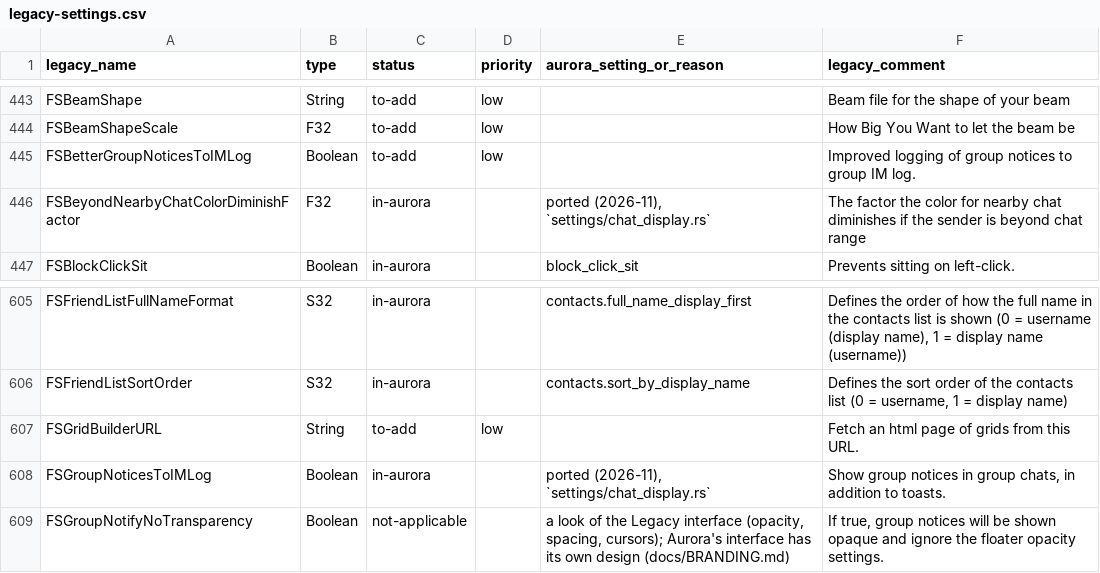
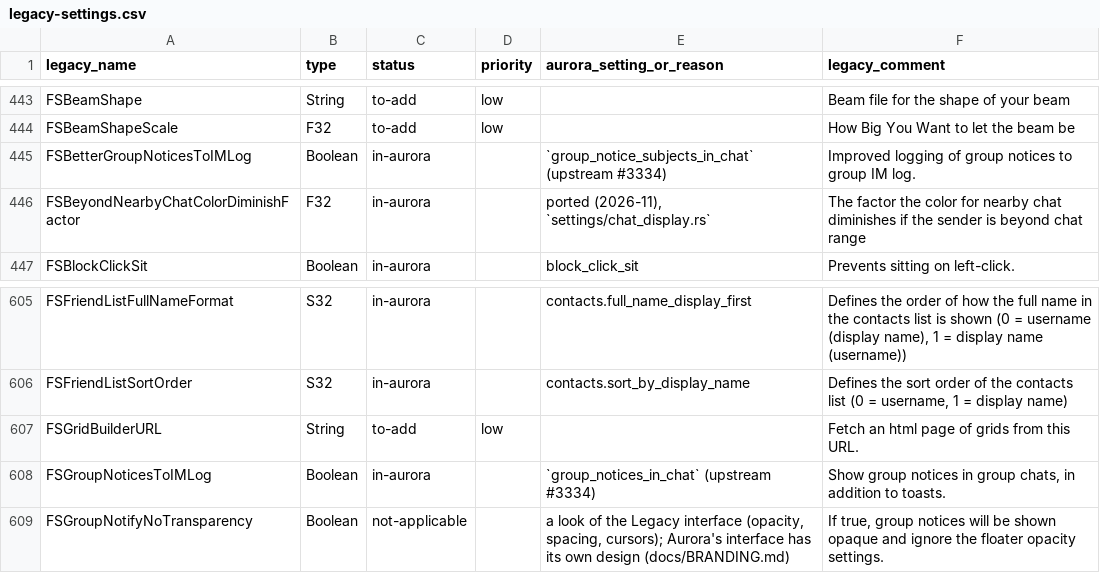
Before and after one commit to ChromeHowl/Aurora-Viewer-1, a CSV file: docs/legacy-settings.csv, drawn as a sheet; only a part is shown, gaps mark what is left out.

Commit message:
Use upstream's group notices in group chat in place of the port's
Upstream's FSGroupNoticesToIMLog (#3334) writes the same line in the
group's open chat or its transcript, and adds the Legacy subject and
sender format (FSBetterGroupNoticesToIMLog). The port's copy, its switch
and texts are removed; a saved port switch is read once into upstream's.
The chat display's talk animation entry goes from the task list too: it
became upstream's PlayChatAnim (#3322) in the merge.

```diff
--- a/docs/legacy-settings.csv
+++ b/docs/legacy-settings.csv
@@ -444,3 +444,3 @@ FSBeamShape,String,to-add,low,,Beam file for the shape of your beam
 FSBeamShapeScale,F32,to-add,low,,How Big You Want to let the beam be
-FSBetterGroupNoticesToIMLog,Boolean,to-add,low,,Improved logging of group notices to group IM log.
+FSBetterGroupNoticesToIMLog,Boolean,in-aurora,,"`group_notice_subjects_in_chat` (upstream #3334)",Improved logging of group notices to group IM log.
 FSBeyondNearbyChatColorDiminishFactor,F32,in-aurora,,"ported (2026-11), `settings/chat_display.rs`",The factor the color for nearby chat diminishes if the sender is beyond chat range
@@ -607,3 +607,3 @@ FSFriendListSortOrder,S32,in-aurora,,contacts.sort_by_display_name,"Defines the
 FSGridBuilderURL,String,to-add,low,,Fetch an html page of grids from this URL.
-FSGroupNoticesToIMLog,Boolean,in-aurora,,"ported (2026-11), `settings/chat_display.rs`","Show group notices in group chats, in addition to toasts."
+FSGroupNoticesToIMLog,Boolean,in-aurora,,"`group_notices_in_chat` (upstream #3334)","Show group notices in group chats, in addition to toasts."
 FSGroupNotifyNoTransparency,Boolean,not-applicable,,"a look of the Legacy interface (opacity, spacing, cursors); Aurora's interface has its own design (docs/BRANDING.md)","If true, group notices will be shown opaque and ignore the floater opacity settings."
```
Also changed, not shown: 10 other files.
